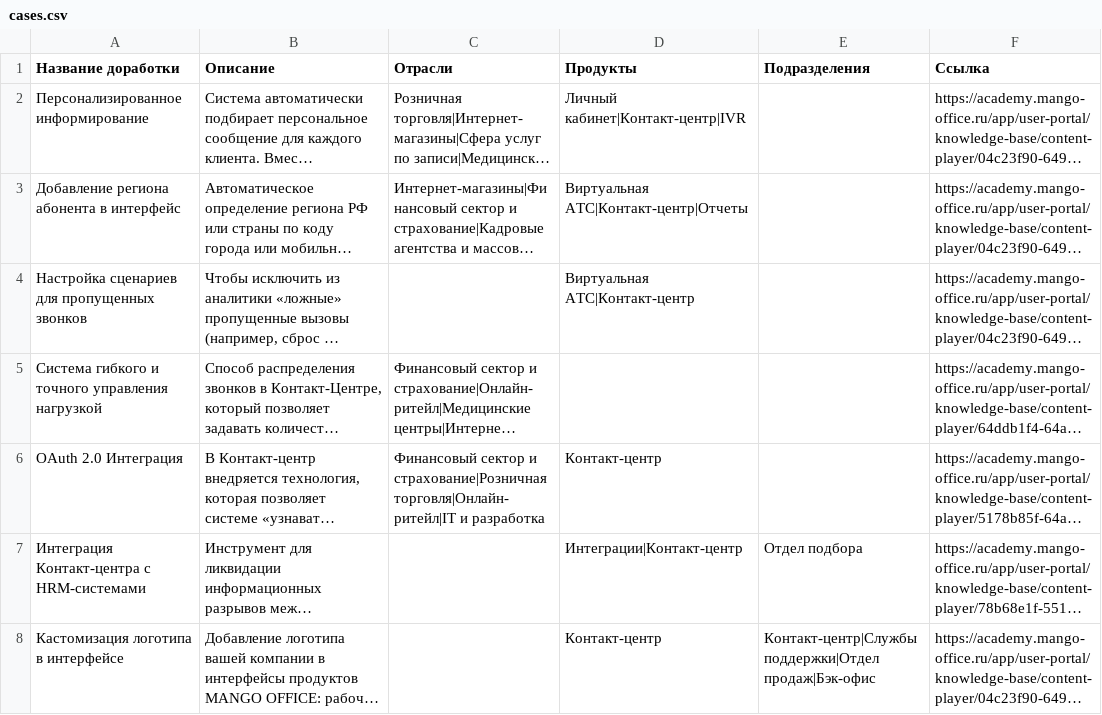
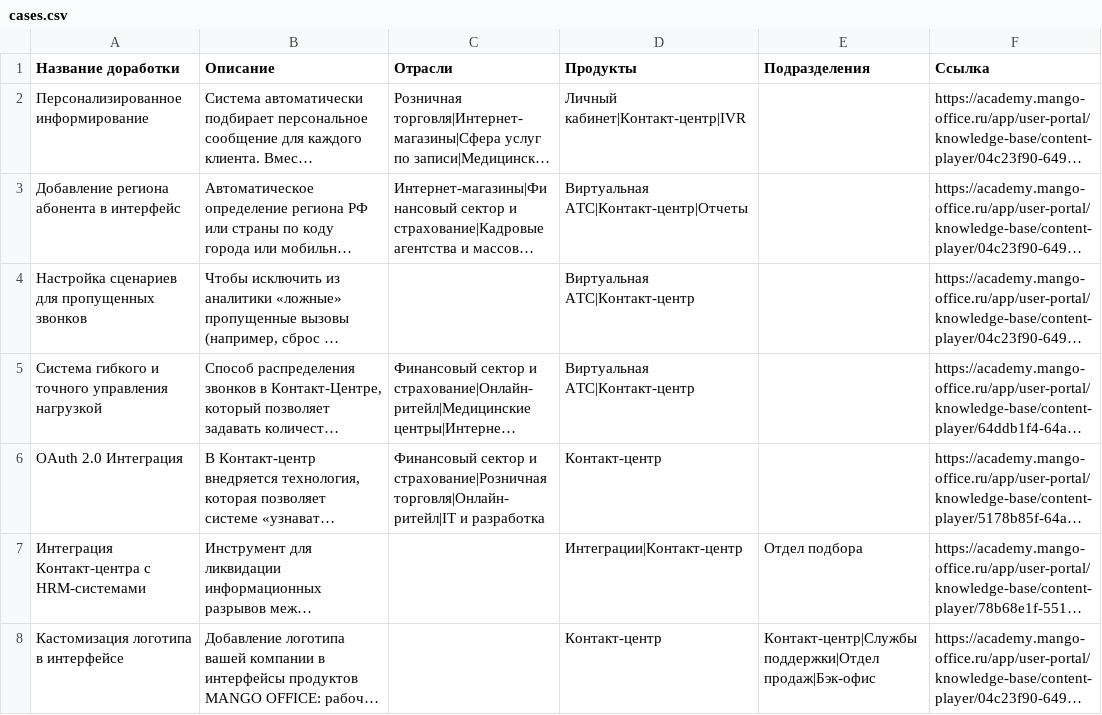
Before and after one commit to alexanderglotov994-debug/marketplace, a CSV file: data/cases.csv, drawn as a sheet; only a part is shown; long unchanged cells end in …; the diff names each change by its address in the sheet, - before the commit and + after, or states it on an @@ line.

Commit message:
Update cases.csv via Admin Panel

```diff
--- a/data/cases.csv
+++ b/data/cases.csv
-D5 (Продукты): (empty)
+D5 (Продукты): Виртуальная АТС|Контакт-центр
```
